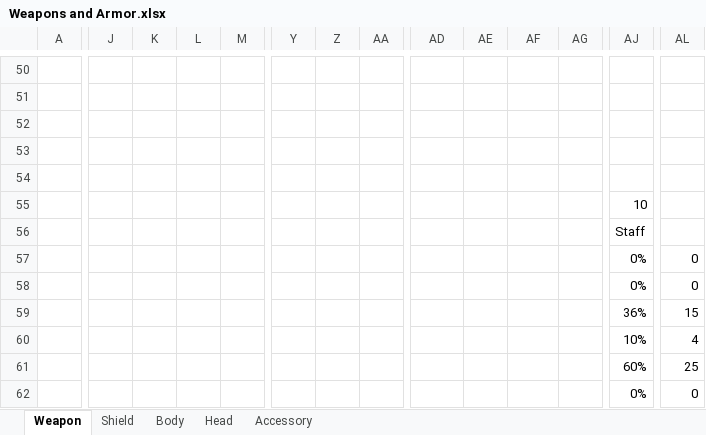
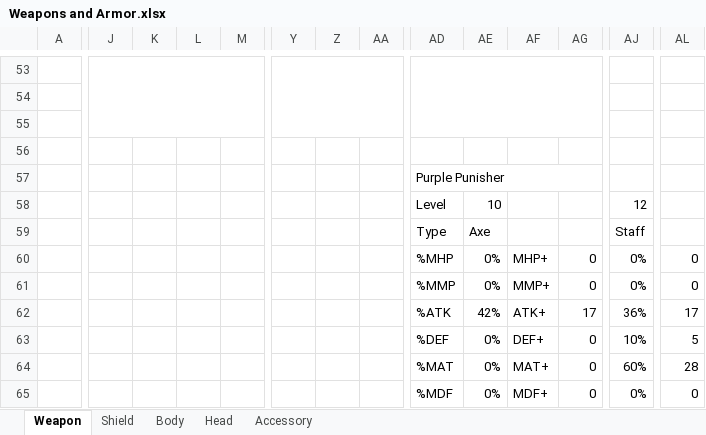
Before and after one commit to Mid-Boss/Reminiscence, an Excel workbook: Weapons and Armor.xlsx, sheet Weapon, drawn as a sheet; only a part is shown, gaps mark what is left out; values as stored, in another font and other column widths than the file's, no cell formats; addresses are those after the commit; the diff covers the shown part only; the diff names each change by its address in the sheet, - before the commit and + after, or states it on an @@ line.

Commit message:
Added weapons, fixed Kreole music, Kreole Island World Map Work, added Underwater Passage Puzzle

```diff
--- a/Weapons and Armor.xlsx (sheet Weapon)
+++ b/Weapons and Armor.xlsx (sheet Weapon)
+J53:M55 merged
+Y53:AB55 merged
+AD53:AG55 merged
-AD57: (empty)
+AD57: Purple Punisher
+AD57:AG57 merged
-AD58: (empty)
+AD58: Level
-AE58: (empty)
+AE58: 10
-AJ58: 10
+AJ58: 12
-AD59: (empty)
+AD59: Type
-AE59: (empty)
+AE59: Axe
-AD60: (empty)
+AD60: %MHP
-AE60:AE61: (empty)
+AE60:AE61: 0%
-AF60: (empty)
+AF60: MHP+
-AG60:AG61: (empty)
+AG60:AG61: 0
-AD61: (empty)
+AD61: %MMP
-AF61: (empty)
+AF61: MMP+
-AD62: (empty)
+AD62: %ATK
-AE62: (empty)
+AE62: 42%
-AF62: (empty)
+AF62: ATK+
-AG62: (empty)
+AG62: 17
-AL62: 15
+AL62: 17
-AD63: (empty)
+AD63: %DEF
-AE63:AE65: (empty)
+AE63:AE65: 0%
-AF63: (empty)
+AF63: DEF+
-AG63:AG65: (empty)
+AG63:AG65: 0
-AL63: 4
+AL63: 5
-AD64: (empty)
+AD64: %MAT
-AF64: (empty)
+AF64: MAT+
-AL64: 25
+AL64: 28
-AD65: (empty)
+AD65: %MDF
-AF65: (empty)
+AF65: MDF+
```
Also changed, not shown: 20 added rows, 13 removed rows, 68 edited cells and merged cells elsewhere in this sheet, sheet Head, cell formats, formulas that keep their value, 26 other files.
